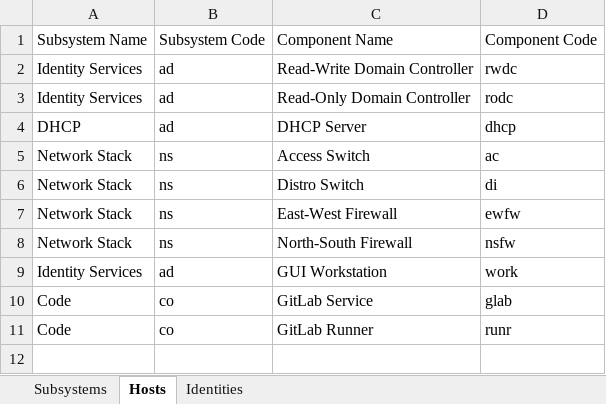
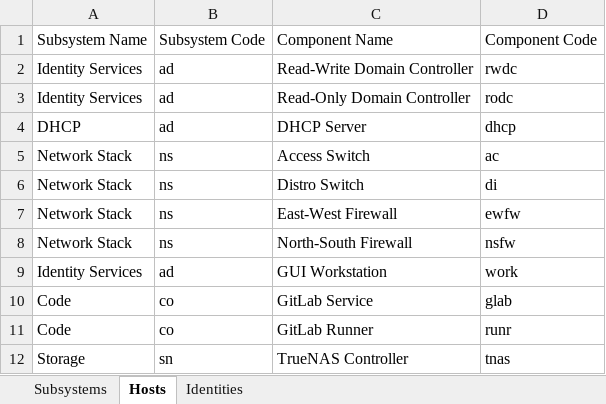
Before and after one commit to integrateddefense/lab_infra, an Excel workbook: diagrams/Naming Convention Reference.xlsx, sheet Hosts, drawn as a sheet; values as stored, in another font and other column widths than the file's, no borders; the diff names each change by its address in the sheet, - before the commit and + after, or states it on an @@ line.

```diff
--- a/diagrams/Naming Convention Reference.xlsx (sheet Hosts)
+++ b/diagrams/Naming Convention Reference.xlsx (sheet Hosts)
+row 12: Storage | sn | TrueNAS Controller | tnas
```
Also changed, not shown: sheet Subsystems, 15 other files.
